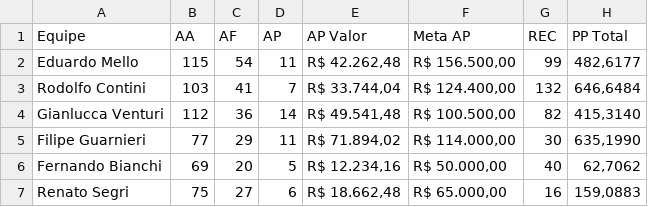
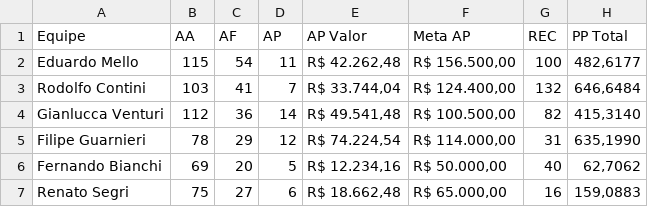
Before and after one commit to sprietootero/gestaoavista-sp1, a CSV file: dados_extraidos.csv, drawn as a sheet.

```diff
--- a/dados_extraidos.csv
+++ b/dados_extraidos.csv
@@ -1,6 +1,6 @@
 Equipe,AA,AF,AP,AP Valor,Meta AP,REC,PP Total
-Eduardo Mello,115,54,11,"R$ 42.262,48","R$ 156.500,00",99,"482,6177"
+Eduardo Mello,115,54,11,"R$ 42.262,48","R$ 156.500,00",100,"482,6177"
 Rodolfo Contini,103,41,7,"R$ 33.744,04","R$ 124.400,00",132,"646,6484"
 Gianlucca Venturi,112,36,14,"R$ 49.541,48","R$ 100.500,00",82,"415,3140"
-Filipe Guarnieri,77,29,11,"R$ 71.894,02","R$ 114.000,00",30,"635,1990"
+Filipe Guarnieri,78,29,12,"R$ 74.224,54","R$ 114.000,00",31,"635,1990"
 Fernando Bianchi,69,20,5,"R$ 12.234,16","R$ 50.000,00",40,"62,7062"
```
Also changed, not shown: ranking_7dias.csv, 1 other file.
